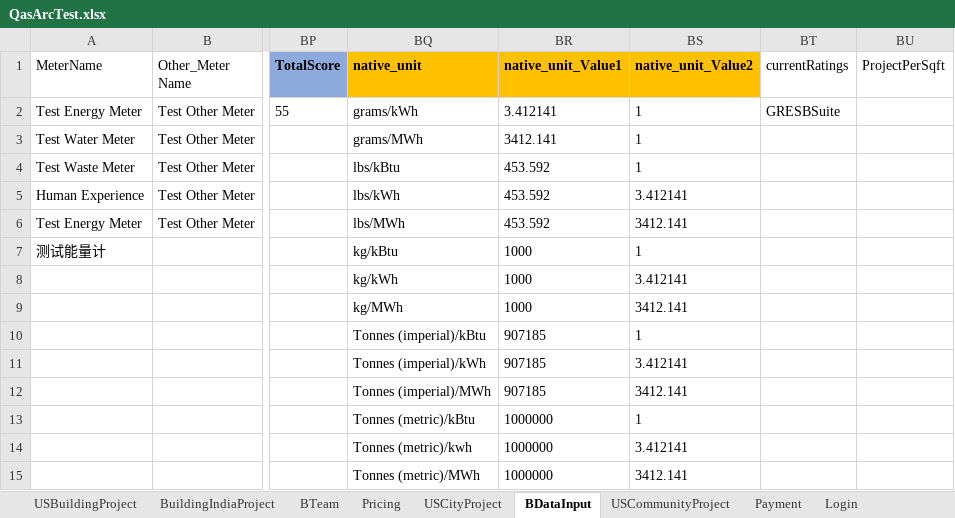
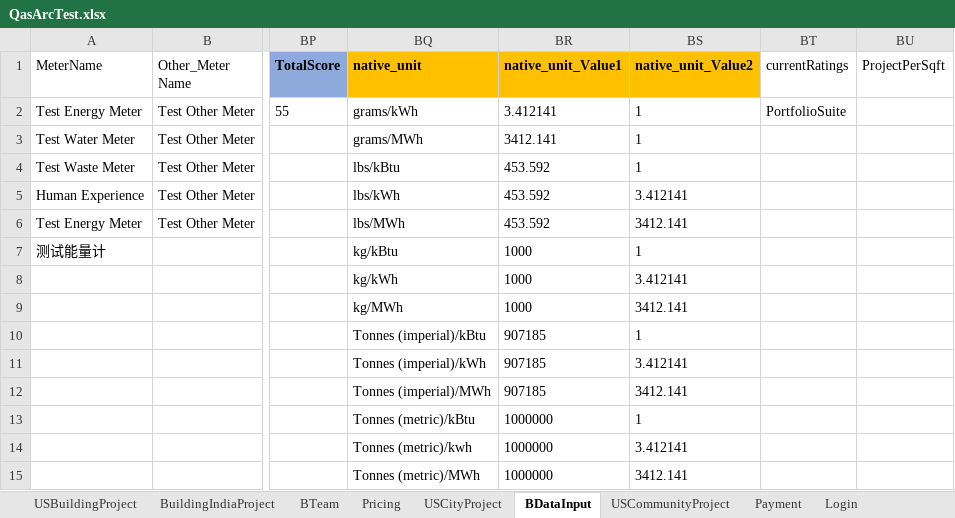
Before and after one commit to saurav1501/AutomationArc, an Excel workbook: AutomationArc/ARCDataTemplete/QasArcTest.xlsx, sheet BDataInput, drawn as a sheet; only a part is shown, gaps mark what is left out; values as stored, in another font and other column widths than the file's, no borders; the diff names each change by its address in the sheet, - before the commit and + after, or states it on an @@ line.

```diff
--- a/AutomationArc/ARCDataTemplete/QasArcTest.xlsx (sheet BDataInput)
+++ b/AutomationArc/ARCDataTemplete/QasArcTest.xlsx (sheet BDataInput)
-BT2 (currentRatings): GRESBSuite
+BT2 (currentRatings): PortfolioSuite
```
Also changed, not shown: sheet PortfolioSTG, 1 other file.
